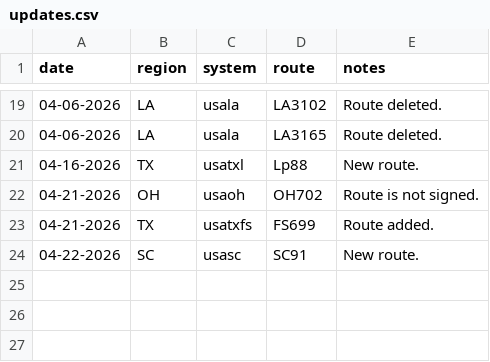
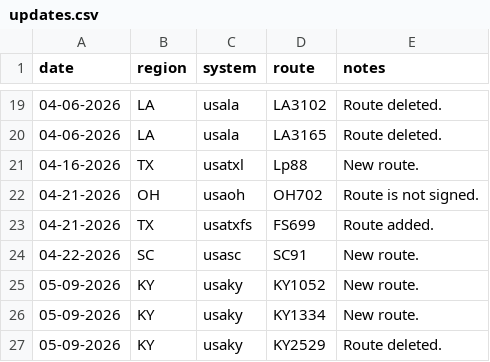
Before and after one commit to Highway-Photo-Project/PhotoData, a CSV file: updates.csv, drawn as a sheet; only a part is shown, gaps mark what is left out; the diff names each change by its address in the sheet, - before the commit and + after, or states it on an @@ line.

Commit message:
Add new routes and delete one in updates.csv

```diff
--- a/updates.csv
+++ b/updates.csv
+row 25: 05-09-2026 | KY | usaky | KY1052 | New route.
+row 26: 05-09-2026 | KY | usaky | KY1334 | New route.
+row 27: 05-09-2026 | KY | usaky | KY2529 | Route deleted.
```
